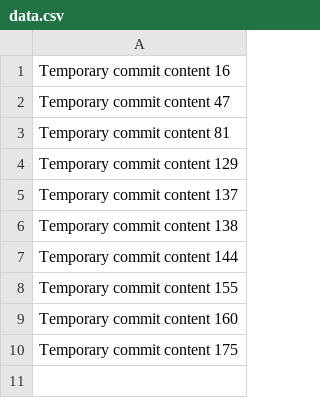
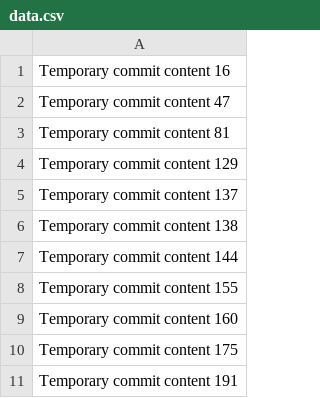
Before and after one commit to Arwesh/supreme-octo-guide, a CSV file: data.csv, drawn as a sheet; the diff names each change by its address in the sheet, - before the commit and + after, or states it on an @@ line.

```diff
--- a/data.csv
+++ b/data.csv
+row 11: Temporary commit content 191
```
